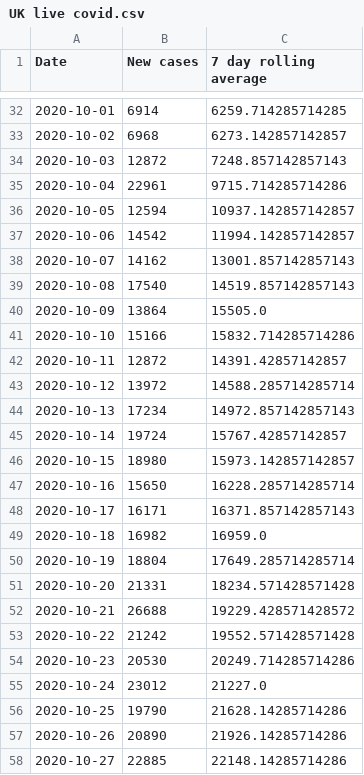
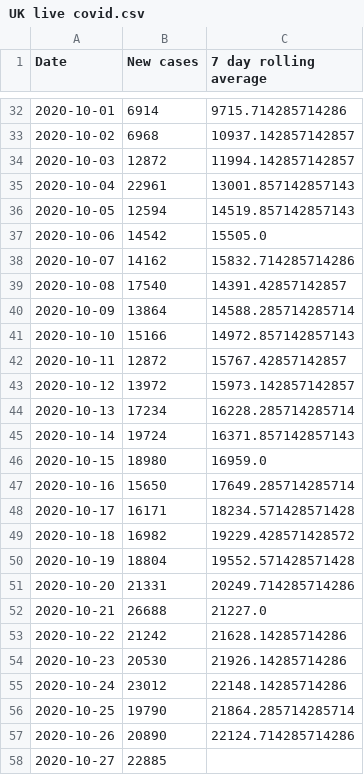
Before and after one commit to simoncook/Spectator, a CSV file: UK live covid.csv, drawn as a sheet; only a part is shown, gaps mark what is left out; the diff covers the shown part only.

```diff
--- a/UK live covid.csv
+++ b/UK live covid.csv
@@ -32,27 +32,27 @@ Date,New cases,7 day rolling average
-2020-10-01,6914,6259.714285714285
-2020-10-02,6968,6273.142857142857
-2020-10-03,12872,7248.857142857143
-2020-10-04,22961,9715.714285714286
-2020-10-05,12594,10937.142857142857
-2020-10-06,14542,11994.142857142857
-2020-10-07,14162,13001.857142857143
-2020-10-08,17540,14519.857142857143
-2020-10-09,13864,15505.0
-2020-10-10,15166,15832.714285714286
-2020-10-11,12872,14391.42857142857
-2020-10-12,13972,14588.285714285714
-2020-10-13,17234,14972.857142857143
-2020-10-14,19724,15767.42857142857
-2020-10-15,18980,15973.142857142857
-2020-10-16,15650,16228.285714285714
-2020-10-17,16171,16371.857142857143
-2020-10-18,16982,16959.0
-2020-10-19,18804,17649.285714285714
-2020-10-20,21331,18234.571428571428
-2020-10-21,26688,19229.428571428572
-2020-10-22,21242,19552.571428571428
-2020-10-23,20530,20249.714285714286
-2020-10-24,23012,21227.0
-2020-10-25,19790,21628.14285714286
-2020-10-26,20890,21926.14285714286
-2020-10-27,22885,22148.14285714286
+2020-10-01,6914,9715.714285714286
+2020-10-02,6968,10937.142857142857
+2020-10-03,12872,11994.142857142857
+2020-10-04,22961,13001.857142857143
+2020-10-05,12594,14519.857142857143
+2020-10-06,14542,15505.0
+2020-10-07,14162,15832.714285714286
+2020-10-08,17540,14391.42857142857
+2020-10-09,13864,14588.285714285714
+2020-10-10,15166,14972.857142857143
+2020-10-11,12872,15767.42857142857
+2020-10-12,13972,15973.142857142857
+2020-10-13,17234,16228.285714285714
+2020-10-14,19724,16371.857142857143
+2020-10-15,18980,16959.0
+2020-10-16,15650,17649.285714285714
+2020-10-17,16171,18234.571428571428
+2020-10-18,16982,19229.428571428572
+2020-10-19,18804,19552.571428571428
+2020-10-20,21331,20249.714285714286
+2020-10-21,26688,21227.0
+2020-10-22,21242,21628.14285714286
+2020-10-23,20530,21926.14285714286
+2020-10-24,23012,22148.14285714286
+2020-10-25,19790,21864.285714285714
+2020-10-26,20890,22124.714285714286
+2020-10-27,22885,
```
Also changed, not shown: 29 edited cells elsewhere in this file.
